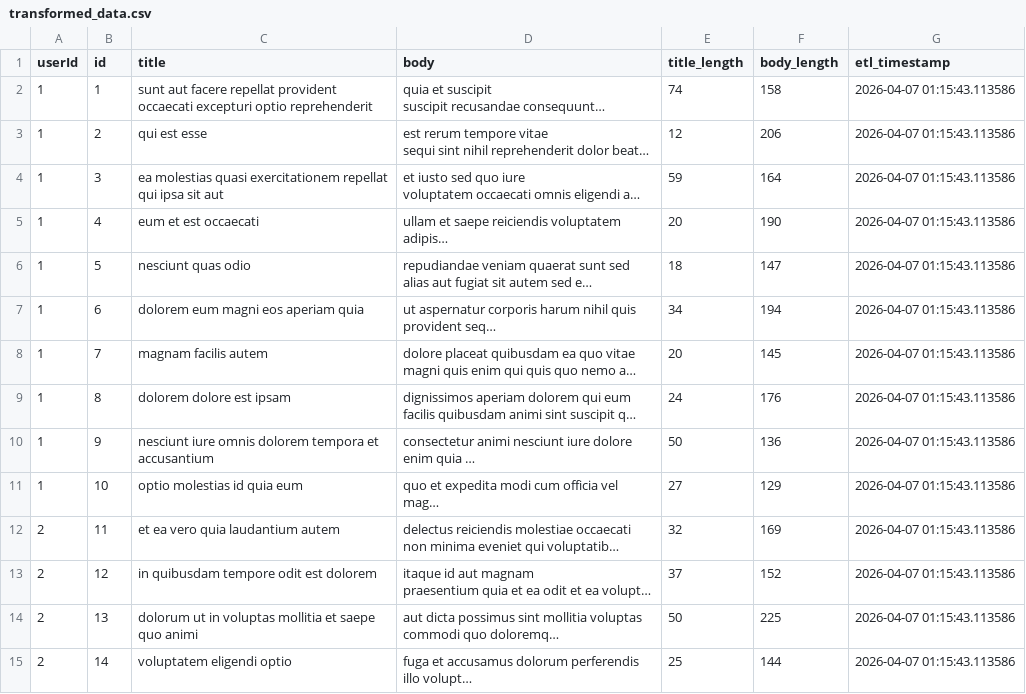
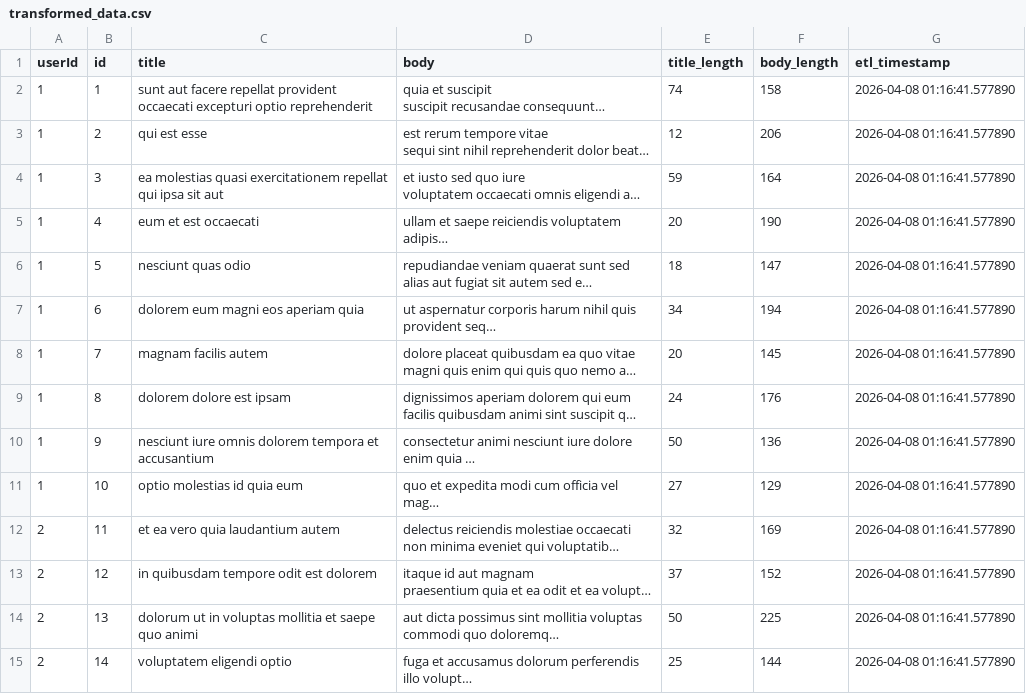
Before and after one commit to hksahil/actions-test, a CSV file: transformed_data.csv, drawn as a sheet; only a part is shown; long unchanged cells end in …; the diff covers the shown part only; the diff names each change by its address in the sheet, - before the commit and + after, or states it on an @@ line.

```diff
--- a/transformed_data.csv
+++ b/transformed_data.csv
-G2:G15 (etl_timestamp): 2026-04-07 01:15:43.113586
+G2:G15 (etl_timestamp): 2026-04-08 01:16:41.577890
```
Also changed, not shown: 86 edited cells elsewhere in this file, 1 other file.
